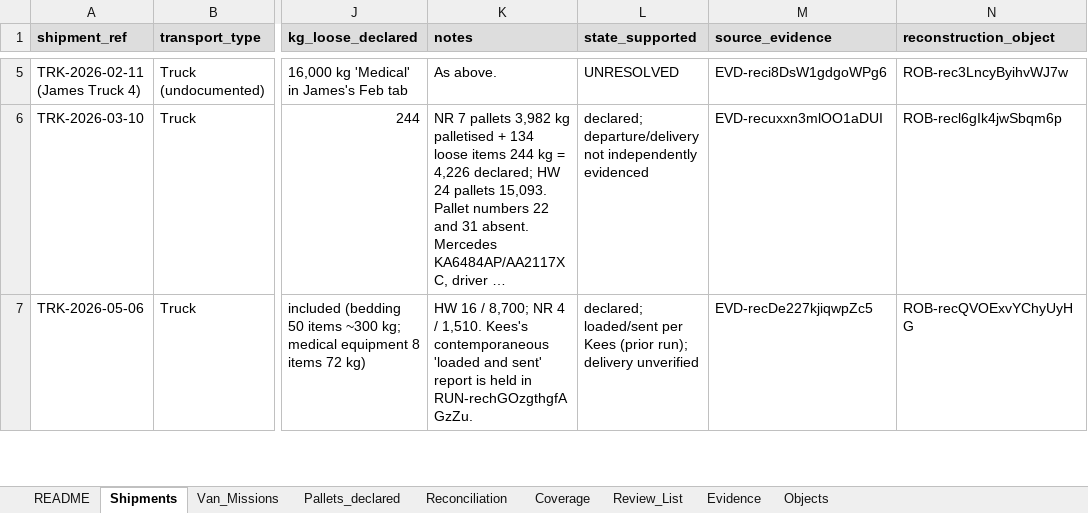
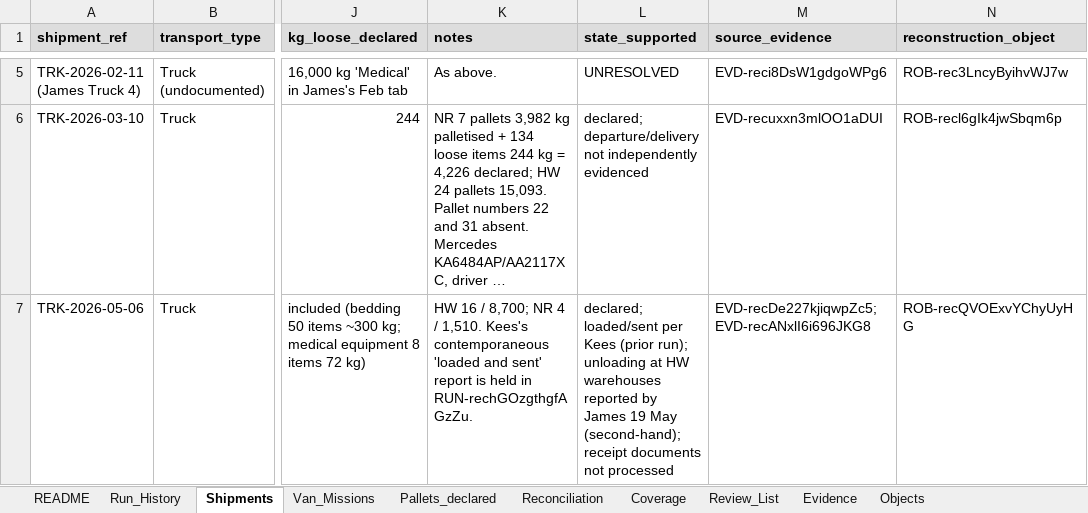
Before and after one commit to Dutch-Civilian-Action/dca-ai, an Excel workbook: handoffs/goods-reconstruction/DCA_goods_reconstruction_RUN-receXkVSVZTfjD1j6_structured_output_2026-09-17.xlsx, sheet Shipments, drawn as a sheet; only a part is shown, gaps mark what is left out; long unchanged cells end in …; values as stored, in another font and other column widths than the file's, no borders; the diff covers the shown part only; the diff names each change by its address in the sheet, - before the commit and + after, or states it on an @@ line.

Commit message:
Align goods reconstruction handoff with the corrected staging checkpoint
Preserve confirmed answers and original evidence while separating derived May
claims from owner validation. Refresh the workbook and handoff from one verified
checkpoint, correct stale coverage and planned/completed wording, and retain
the bounded source-access history and remaining unsent questions.

```diff
--- a/handoffs/goods-reconstruction/DCA_goods_reconstruction_RUN-receXkVSVZTfjD1j6_structured_output_2026-09-17.xlsx (sheet Shipments)
+++ b/handoffs/goods-reconstruction/DCA_goods_reconstruction_RUN-receXkVSVZTfjD1j6_structured_output_2026-09-17.xlsx (sheet Shipments)
+sheet tab: Run_History
-L7 (state_supported): …(prior run); delivery unverified
+L7 (state_supported): …(prior run); unloading at HW warehouses reported by James 19 May (second-hand); receipt documents not processed
-M7 (source_evidence): EVD-recDe227kjiqwpZc5
+M7 (source_evidence): EVD-recDe227kjiqwpZc5; EVD-recANxlI6i696JKG8
```
Also changed, not shown: 10 edited cells elsewhere in this sheet, sheet Reconciliation, sheet Evidence, sheet Coverage, sheet Objects, sheet Review_List, sheet README, 2 more sheets, 2 other files.
